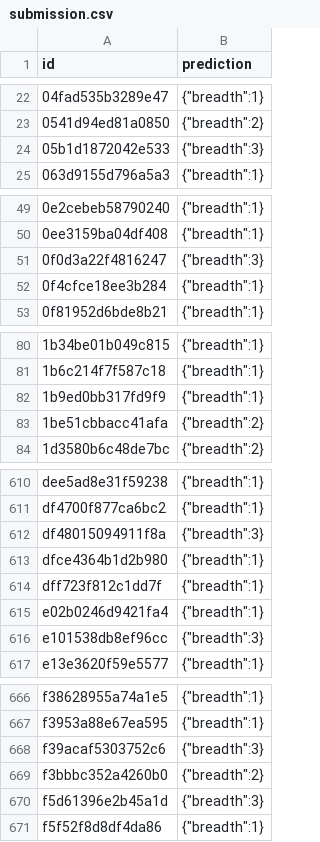
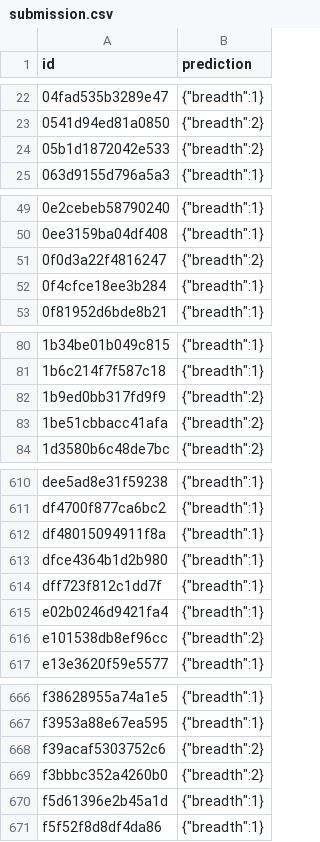
Before and after one commit to sharaanya18/My-Projects, a CSV file: working/submission.csv, drawn as a sheet; only a part is shown, gaps mark what is left out; the diff covers the shown part only.

```diff
--- a/working/submission.csv
+++ b/working/submission.csv
@@ -23,3 +23,3 @@ id,prediction
 0541d94ed81a0850,"{""breadth"":2}"
-05b1d1872042e533,"{""breadth"":3}"
+05b1d1872042e533,"{""breadth"":2}"
 063d9155d796a5a3,"{""breadth"":1}"
@@ -50,3 +50,3 @@ id,prediction
 0ee3159ba04df408,"{""breadth"":1}"
-0f0d3a22f4816247,"{""breadth"":3}"
+0f0d3a22f4816247,"{""breadth"":2}"
 0f4cfce18ee3b284,"{""breadth"":1}"
@@ -81,3 +81,3 @@ id,prediction
 1b6c214f7f587c18,"{""breadth"":1}"
-1b9ed0bb317fd9f9,"{""breadth"":1}"
+1b9ed0bb317fd9f9,"{""breadth"":2}"
 1be51cbbacc41afa,"{""breadth"":2}"
@@ -611,3 +611,3 @@ dee5ad8e31f59238,"{""breadth"":1}"
 df4700f877ca6bc2,"{""breadth"":1}"
-df48015094911f8a,"{""breadth"":3}"
+df48015094911f8a,"{""breadth"":1}"
 dfce4364b1d2b980,"{""breadth"":1}"
@@ -615,3 +615,3 @@ dff723f812c1dd7f,"{""breadth"":1}"
 e02b0246d9421fa4,"{""breadth"":1}"
-e101538db8ef96cc,"{""breadth"":3}"
+e101538db8ef96cc,"{""breadth"":2}"
 e13e3620f59e5577,"{""breadth"":1}"
@@ -667,5 +667,5 @@ f38628955a74a1e5,"{""breadth"":1}"
 f3953a88e67ea595,"{""breadth"":1}"
-f39acaf5303752c6,"{""breadth"":3}"
+f39acaf5303752c6,"{""breadth"":2}"
 f3bbbc352a4260b0,"{""breadth"":2}"
-f5d61396e2b45a1d,"{""breadth"":3}"
+f5d61396e2b45a1d,"{""breadth"":1}"
 f5f52f8d8df4da86,"{""breadth"":1}"
```
Also changed, not shown: 20 edited cells elsewhere in this file, 2 other files.
